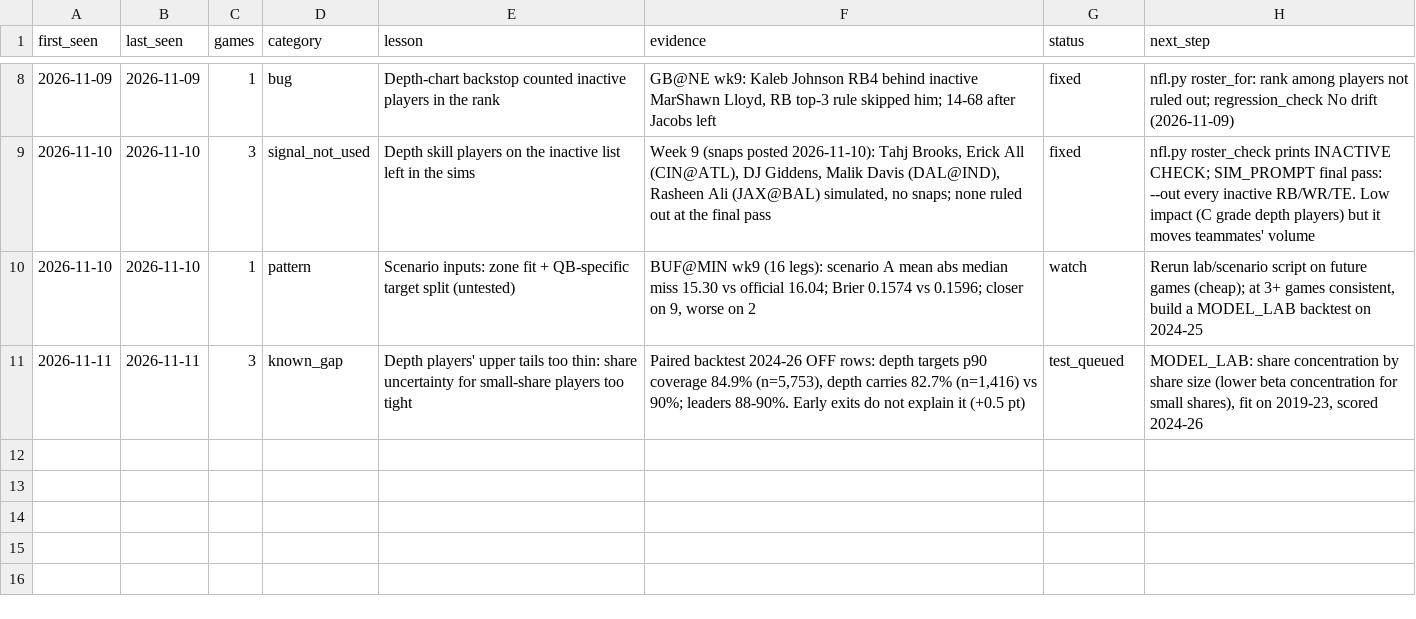
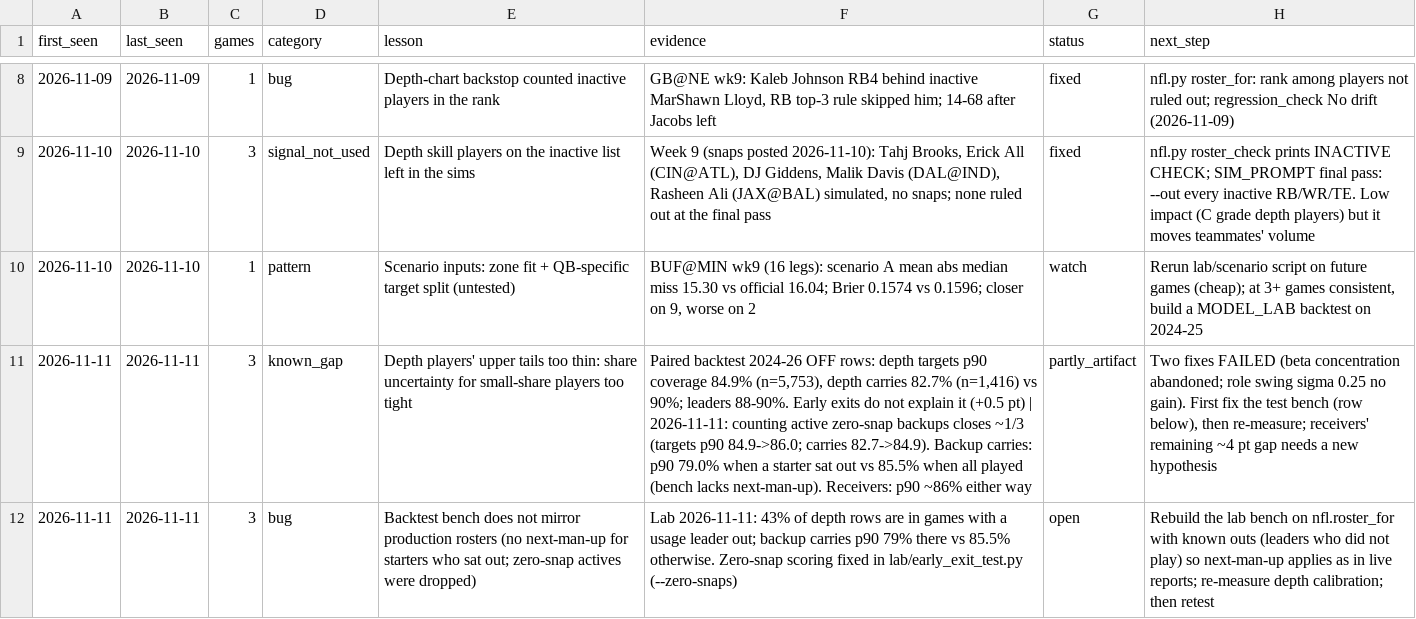
Before and after one commit to Travc17/openai-startup-name-generator, a CSV file: betting_model/reviews/lessons.csv, drawn as a sheet; only a part is shown, gaps mark what is left out; the diff names each change by its address in the sheet, - before the commit and + after, or states it on an @@ line.

```diff
--- a/betting_model/reviews/lessons.csv
+++ b/betting_model/reviews/lessons.csv
-F11 (evidence): …(+0.5 pt)
+F11 (evidence): …(+0.5 pt) | 2026-11-11: counting active zero-snap backups closes ~1/3 (targets p90 84.9->86.0; carries 82.7->84.9). Backup carries: p90 79.0% when a starter sat out vs 85.5% when all played (bench lacks next-man-up). Receivers: p90 ~86% either way
-G11 (status): test_queued
+G11 (status): partly_artifact
-H11 (next_step): MODEL_LAB: share concentration by share size (lower beta concentration for small shares), fit on 2019-23, scored 2024-26
+H11 (next_step): Two fixes FAILED (beta concentration abandoned; role swing sigma 0.25 no gain). First fix the test bench (row below), then re-measure; receivers' remaining ~4 pt gap needs a new hypothesis
+row 12: 2026-11-11 | 2026-11-11 | 3 | bug | Backtest bench does not mirror production rosters (no next-man-up for starters who sat out; zero-snap actives were dropped) | Lab 2026-11-11: 43% of depth rows are in games with a usage leader out; backup carries p90 79% there vs 85.5% otherwise. Zero-snap scoring fixed in lab/early_exit_test.py (--zero-snaps) | open | Rebuild the lab bench on nfl.roster_for with known outs (leaders who did not play) so next-man-up applies as in live reports; re-measure depth calibration; then retest
```
Also changed, not shown: 4 other files.
